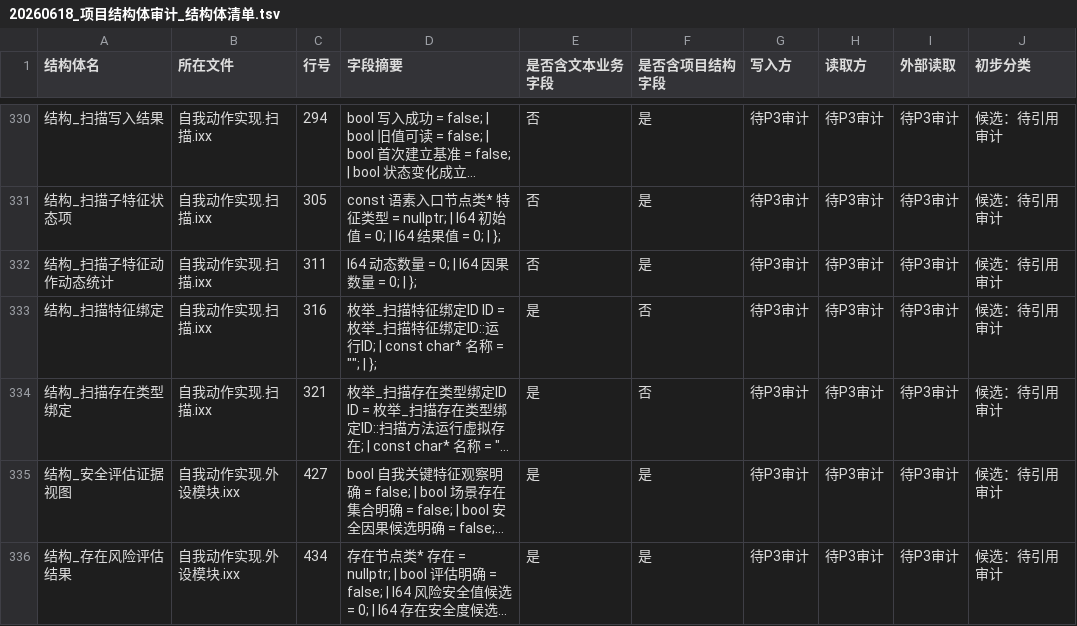
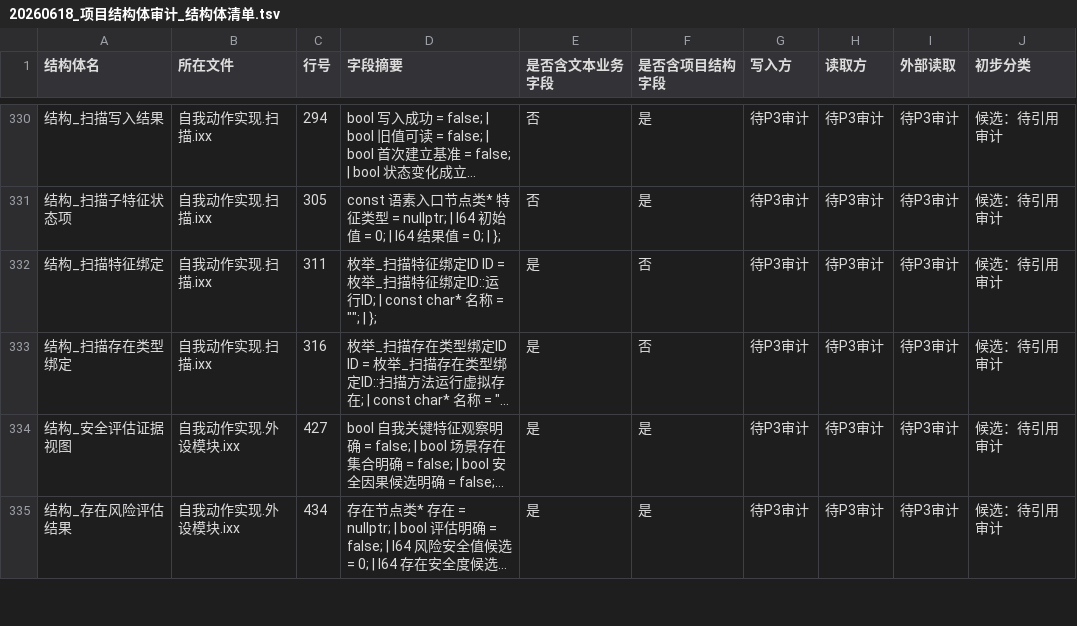
Before and after one commit to chunhaizh-cyber/Birthplace-of-digital-civilization, a TSV file: 实施记录/20260618_项目结构体审计_结构体清单.tsv, drawn as a sheet; only a part is shown, gaps mark what is left out; long unchanged cells end in …; removed rows and columns are numbered as before the commit, all else as after; the diff names each change by its address in the sheet, - before the commit and + after, or states it on an @@ line.

```diff
--- a/实施记录/20260618_项目结构体审计_结构体清单.tsv
+++ b/实施记录/20260618_项目结构体审计_结构体清单.tsv
-row 332: 结构_扫描子特征动作动态统计 | 自我动作实现.扫描.ixx | 311 | I64 动态数量 = 0; | I64 因果数量 = 0; | }; | 否 | 是 | 待P3审计 | 待P3审计 | 待P3审计 | 候选：待引用审计
-C332 (行号): 316
+C332 (行号): 311
-C333 (行号): 321
+C333 (行号): 316
```
Also changed, not shown: 实施记录/20260618_项目结构体审计_引用函数清单.tsv, 5 other files.
